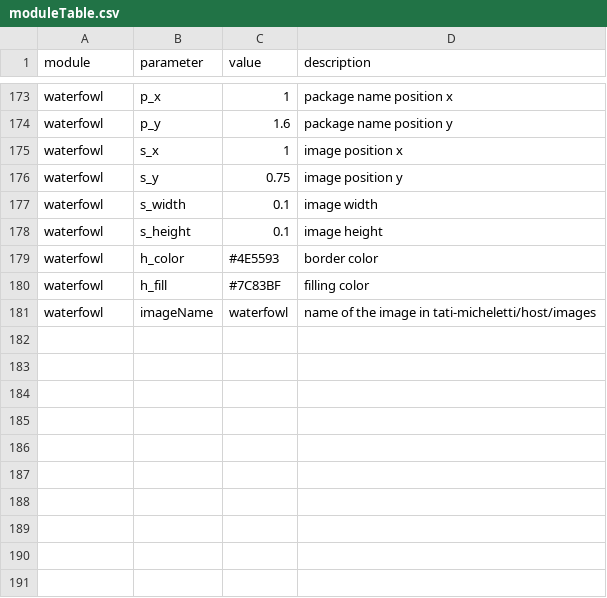
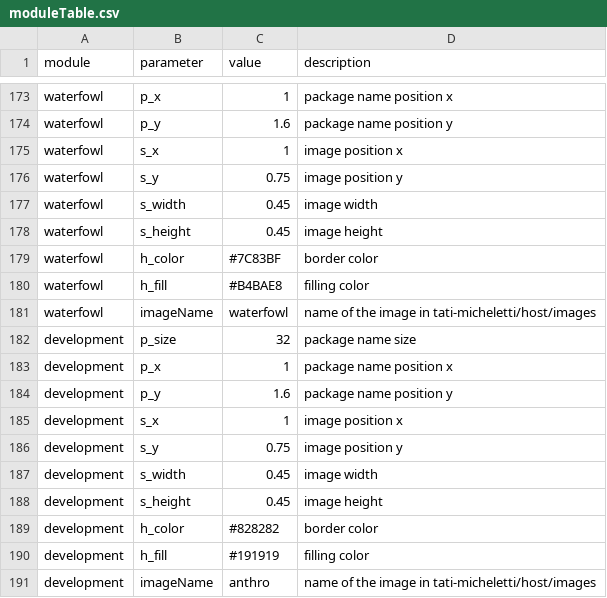
Before and after one commit to tati-micheletti/host, a CSV file: stickers/moduleTable.csv, drawn as a sheet; only a part is shown, gaps mark what is left out.

Commit message:
More sticks and figs

```diff
--- a/stickers/moduleTable.csv
+++ b/stickers/moduleTable.csv
@@ -176,6 +176,16 @@ waterfowl,s_x,1,image position x
 waterfowl,s_y,0.75,image position y
-waterfowl,s_width,0.1,image width
-waterfowl,s_height,0.1,image height
-waterfowl,h_color,#4E5593,border color
-waterfowl,h_fill,#7C83BF,filling color
+waterfowl,s_width,0.45,image width
+waterfowl,s_height,0.45,image height
+waterfowl,h_color,#7C83BF,border color
+waterfowl,h_fill,#B4BAE8,filling color
 waterfowl,imageName,waterfowl,name of the image in tati-micheletti/host/images
+development,p_size,32,package name size
+development,p_x,1,package name position x
+development,p_y,1.6,package name position y
+development,s_x,1,image position x
+development,s_y,0.75,image position y
+development,s_width,0.45,image width
+development,s_height,0.45,image height
+development,h_color,#828282,border color
+development,h_fill,#191919,filling color
+development,imageName,anthro,name of the image in tati-micheletti/host/images
```
Also changed, not shown: 2 other files.
